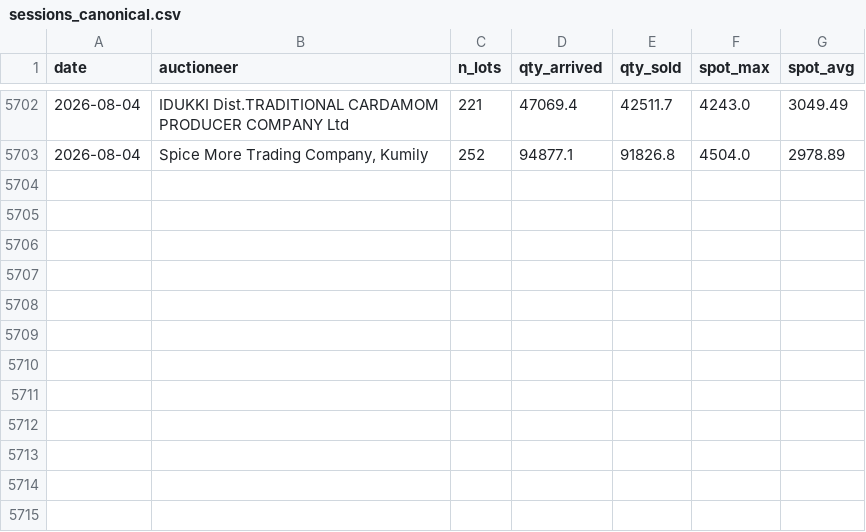
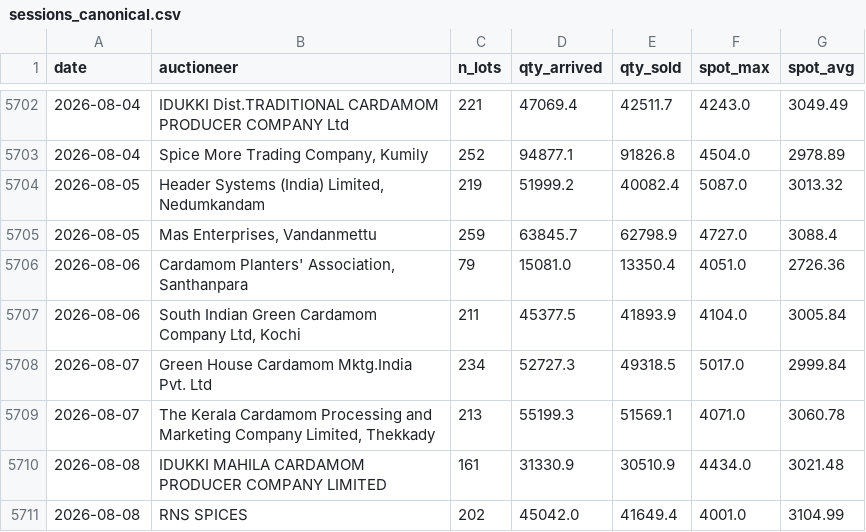
Before and after one commit to GG5533/cardamom-quant, a CSV file: data/processed/sessions_canonical.csv, drawn as a sheet; only a part is shown, gaps mark what is left out.

```diff
--- a/data/processed/sessions_canonical.csv
+++ b/data/processed/sessions_canonical.csv
@@ -5703 +5703,9 @@ date,auctioneer,n_lots,qty_arrived,qty_sold,spot_max,spot_avg
 2026-08-04,"Spice More Trading Company, Kumily",252,94877.1,91826.8,4504.0,2978.89
+2026-08-05,"Header Systems (India) Limited, Nedumkandam",219,51999.2,40082.4,5087.0,3013.32
+2026-08-05,"Mas Enterprises, Vandanmettu",259,63845.7,62798.9,4727.0,3088.4
+2026-08-06,"Cardamom Planters' Association, Santhanpara",79,15081.0,13350.4,4051.0,2726.36
+2026-08-06,"South Indian Green Cardamom Company Ltd, Kochi",211,45377.5,41893.9,4104.0,3005.84
+2026-08-07,Green House Cardamom Mktg.India Pvt. Ltd,234,52727.3,49318.5,5017.0,2999.84
+2026-08-07,"The Kerala Cardamom Processing and Marketing Company Limited, Thekkady",213,55199.3,51569.1,4071.0,3060.78
+2026-08-08,IDUKKI MAHILA CARDAMOM PRODUCER COMPANY LIMITED,161,31330.9,30510.9,4434.0,3021.48
+2026-08-08,RNS SPICES,202,45042.0,41649.4,4001.0,3104.99
```
Also changed, not shown: data/live/forecasts.csv, data/live/outcomes.csv, 4 other files.
